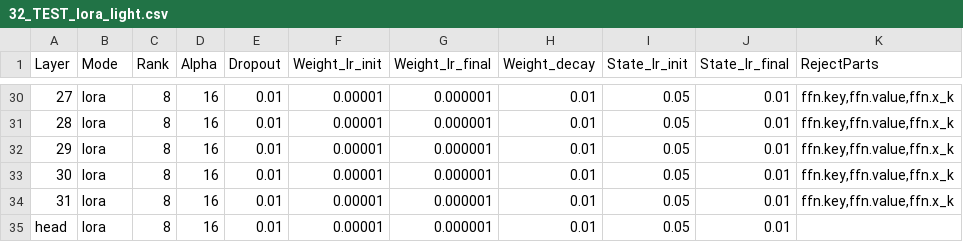
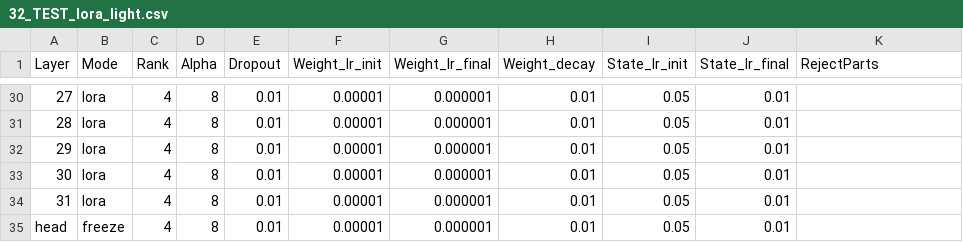
Before and after one commit to OpenMOSE/RWKV-LM-RLHF, a CSV file: main/layerprofile/32_TEST_lora_light.csv, drawn as a sheet; only a part is shown, gaps mark what is left out; the diff covers the shown part only; the diff names each change by its address in the sheet, - before the commit and + after, or states it on an @@ line.

```diff
--- a/main/layerprofile/32_TEST_lora_light.csv
+++ b/main/layerprofile/32_TEST_lora_light.csv
-C30:C35 (Rank): 8
+C30:C35 (Rank): 4
-D30:D35 (Alpha): 16
+D30:D35 (Alpha): 8
-K30:K34 (RejectParts): ffn.key,ffn.value,ffn.x_k
+K30:K34 (RejectParts): (empty)
-B35 (Mode): lora
+B35 (Mode): freeze
```
Also changed, not shown: 81 edited cells elsewhere in this file, 7 other files.
